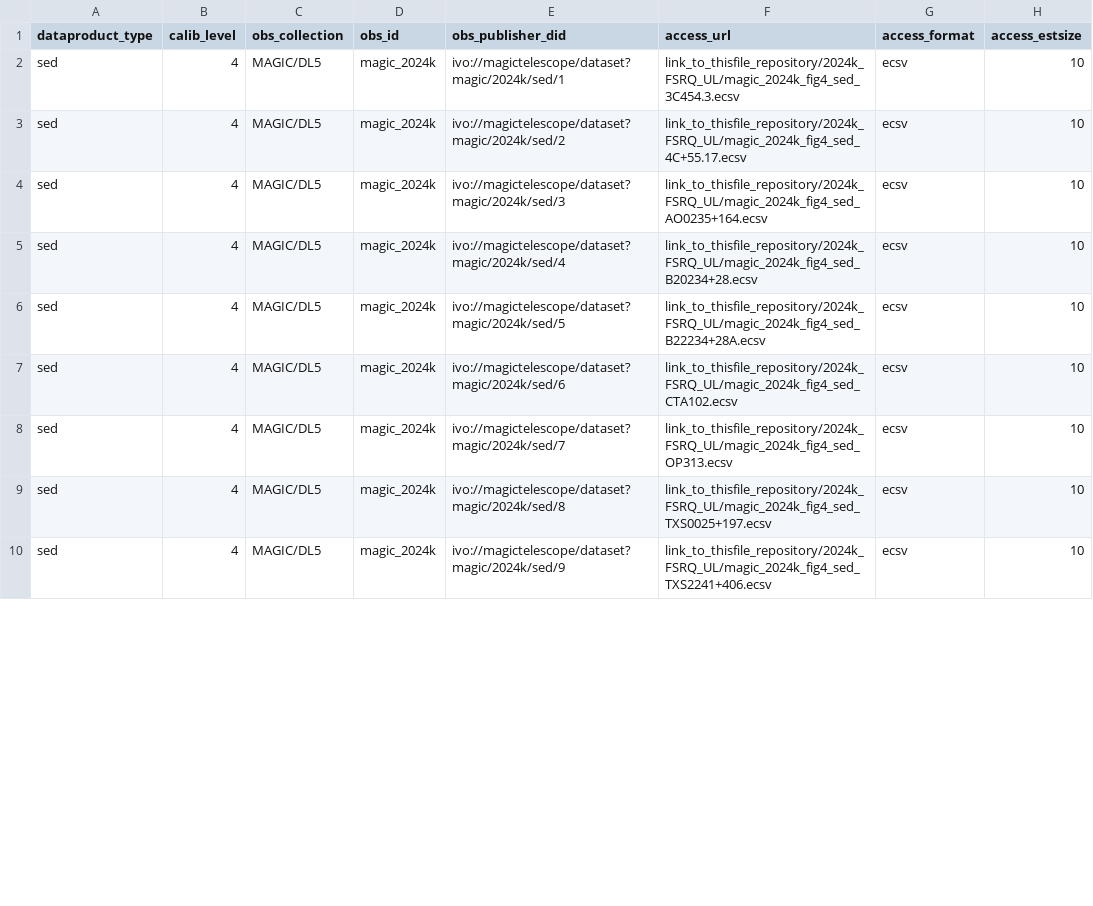
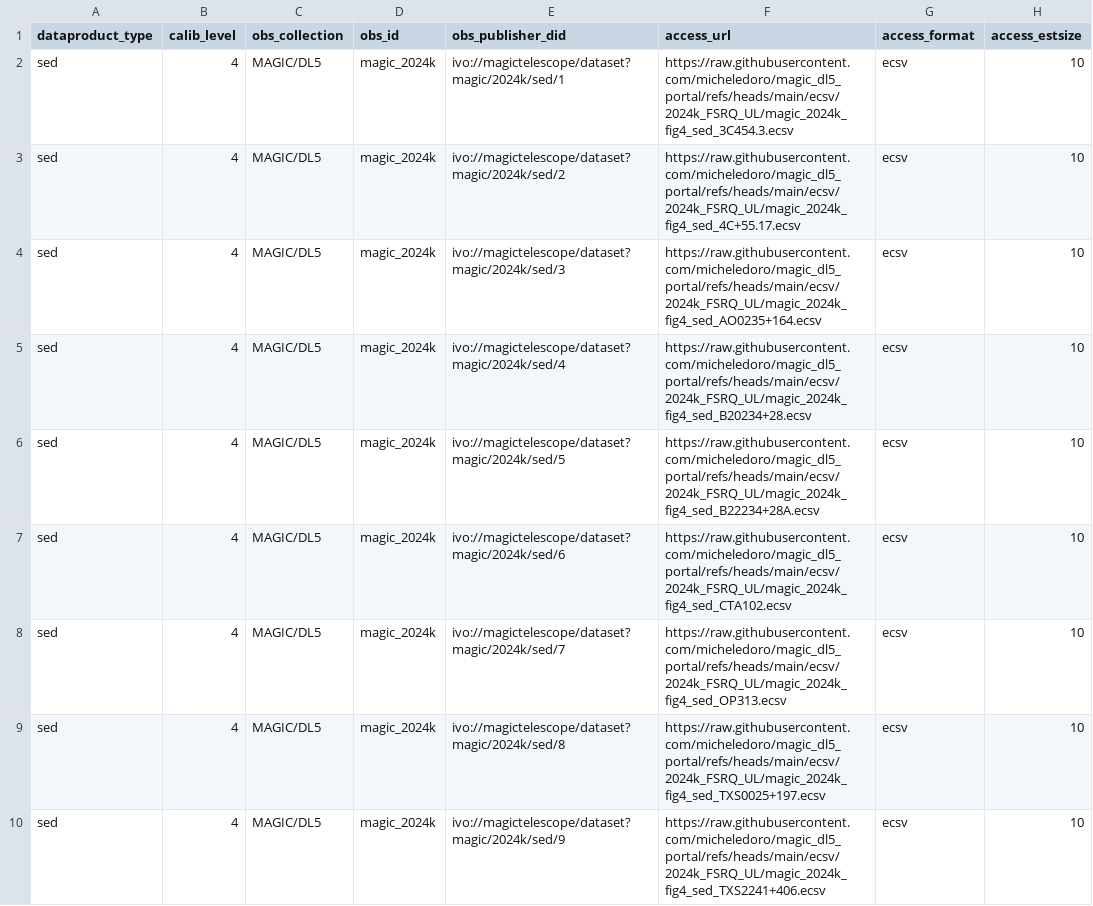
Before and after one commit to micheledoro/magic_dl5_portal, a CSV file: ecsv/2024k_FSRQ_UL/magic_2024k_obscore.csv, drawn as a sheet; only a part is shown; the diff covers the shown part only; the diff names each change by its address in the sheet, - before the commit and + after, or states it on an @@ line.

Commit message:
Sync data products (2022a/c/f, 2026a skymap, RS Oph LC rebuild)

```diff
--- a/ecsv/2024k_FSRQ_UL/magic_2024k_obscore.csv
+++ b/ecsv/2024k_FSRQ_UL/magic_2024k_obscore.csv
-F2 (access_url): link_to_thisfile_repository/2024k_FSRQ_UL/magic_2024k_fig4_sed_3C454.3.ecsv
+F2 (access_url): https://raw.githubusercontent.com/micheledoro/magic_dl5_portal/refs/heads/main/ecsv/2024k_FSRQ_UL/magic_2024k_fig4_sed_3C454.3.ecsv
-F3 (access_url): link_to_thisfile_repository/2024k_FSRQ_UL/magic_2024k_fig4_sed_4C+55.17.ecsv
+F3 (access_url): https://raw.githubusercontent.com/micheledoro/magic_dl5_portal/refs/heads/main/ecsv/2024k_FSRQ_UL/magic_2024k_fig4_sed_4C+55.17.ecsv
-F4 (access_url): link_to_thisfile_repository/2024k_FSRQ_UL/magic_2024k_fig4_sed_AO0235+164.ecsv
+F4 (access_url): https://raw.githubusercontent.com/micheledoro/magic_dl5_portal/refs/heads/main/ecsv/2024k_FSRQ_UL/magic_2024k_fig4_sed_AO0235+164.ecsv
-F5 (access_url): link_to_thisfile_repository/2024k_FSRQ_UL/magic_2024k_fig4_sed_B20234+28.ecsv
+F5 (access_url): https://raw.githubusercontent.com/micheledoro/magic_dl5_portal/refs/heads/main/ecsv/2024k_FSRQ_UL/magic_2024k_fig4_sed_B20234+28.ecsv
-F6 (access_url): link_to_thisfile_repository/2024k_FSRQ_UL/magic_2024k_fig4_sed_B22234+28A.ecsv
+F6 (access_url): https://raw.githubusercontent.com/micheledoro/magic_dl5_portal/refs/heads/main/ecsv/2024k_FSRQ_UL/magic_2024k_fig4_sed_B22234+28A.ecsv
-F7 (access_url): link_to_thisfile_repository/2024k_FSRQ_UL/magic_2024k_fig4_sed_CTA102.ecsv
+F7 (access_url): https://raw.githubusercontent.com/micheledoro/magic_dl5_portal/refs/heads/main/ecsv/2024k_FSRQ_UL/magic_2024k_fig4_sed_CTA102.ecsv
-F8 (access_url): link_to_thisfile_repository/2024k_FSRQ_UL/magic_2024k_fig4_sed_OP313.ecsv
+F8 (access_url): https://raw.githubusercontent.com/micheledoro/magic_dl5_portal/refs/heads/main/ecsv/2024k_FSRQ_UL/magic_2024k_fig4_sed_OP313.ecsv
-F9 (access_url): link_to_thisfile_repository/2024k_FSRQ_UL/magic_2024k_fig4_sed_TXS0025+197.ecsv
+F9 (access_url): https://raw.githubusercontent.com/micheledoro/magic_dl5_portal/refs/heads/main/ecsv/2024k_FSRQ_UL/magic_2024k_fig4_sed_TXS0025+197.ecsv
-F10 (access_url): link_to_thisfile_repository/2024k_FSRQ_UL/magic_2024k_fig4_sed_TXS2241+406.ecsv
+F10 (access_url): https://raw.githubusercontent.com/micheledoro/magic_dl5_portal/refs/heads/main/ecsv/2024k_FSRQ_UL/magic_2024k_fig4_sed_TXS2241+406.ecsv
```
Also changed, not shown: 9 edited cells elsewhere in this file, ecsv/2024h_M87/magic_2024h_obscore.csv, ecsv/2026a_NToO/magic_2026a_obscore.csv, 27 other files.
